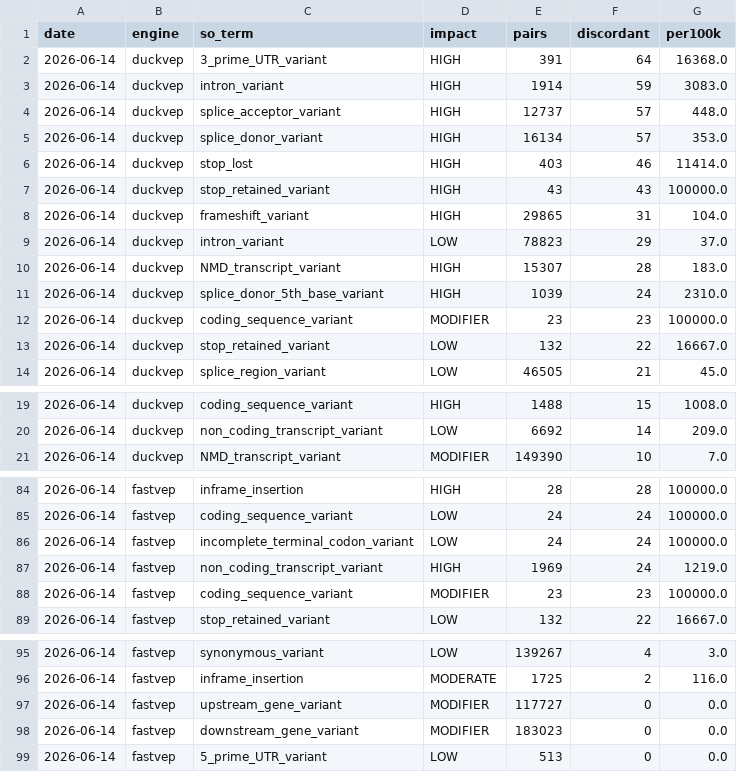
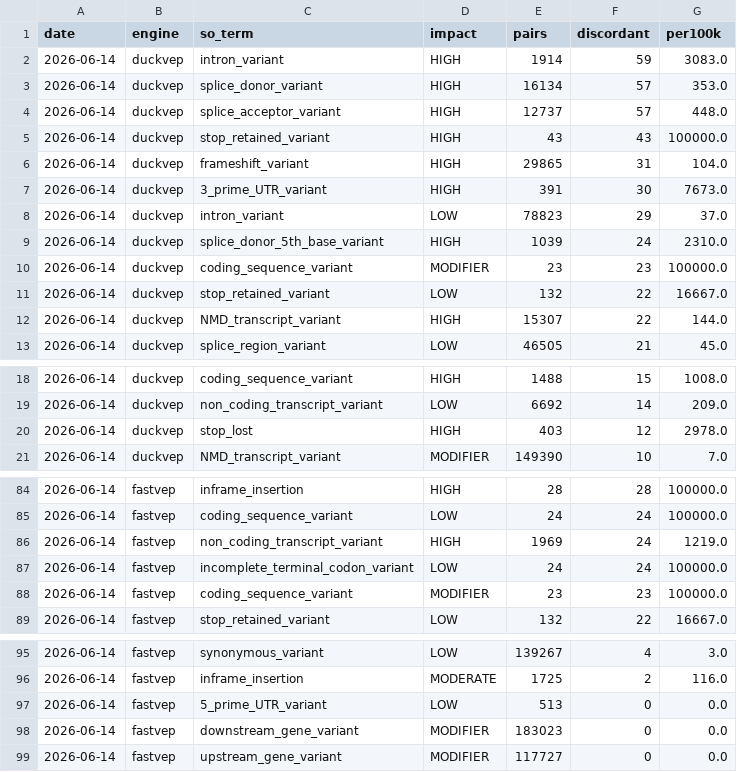
Before and after one commit to sounkou-bioinfo/duckvep, a CSV file: correctness/data/discordance_by_consequence.csv, drawn as a sheet; only a part is shown, gaps mark what is left out; the diff covers the shown part only.

```diff
--- a/correctness/data/discordance_by_consequence.csv
+++ b/correctness/data/discordance_by_consequence.csv
@@ -1,11 +1,9 @@
 date,engine,so_term,impact,pairs,discordant,per100k
-2026-06-14,duckvep,3_prime_UTR_variant,HIGH,391,64,16368.0
 2026-06-14,duckvep,intron_variant,HIGH,1914,59,3083.0
+2026-06-14,duckvep,splice_donor_variant,HIGH,16134,57,353.0
 2026-06-14,duckvep,splice_acceptor_variant,HIGH,12737,57,448.0
-2026-06-14,duckvep,splice_donor_variant,HIGH,16134,57,353.0
-2026-06-14,duckvep,stop_lost,HIGH,403,46,11414.0
 2026-06-14,duckvep,stop_retained_variant,HIGH,43,43,100000.0
 2026-06-14,duckvep,frameshift_variant,HIGH,29865,31,104.0
+2026-06-14,duckvep,3_prime_UTR_variant,HIGH,391,30,7673.0
 2026-06-14,duckvep,intron_variant,LOW,78823,29,37.0
-2026-06-14,duckvep,NMD_transcript_variant,HIGH,15307,28,183.0
 2026-06-14,duckvep,splice_donor_5th_base_variant,HIGH,1039,24,2310.0
@@ -13,2 +11,3 @@ date,engine,so_term,impact,pairs,discordant,per100k
 2026-06-14,duckvep,stop_retained_variant,LOW,132,22,16667.0
+2026-06-14,duckvep,NMD_transcript_variant,HIGH,15307,22,144.0
 2026-06-14,duckvep,splice_region_variant,LOW,46505,21,45.0
@@ -20,2 +19,3 @@ date,engine,so_term,impact,pairs,discordant,per100k
 2026-06-14,duckvep,non_coding_transcript_variant,LOW,6692,14,209.0
+2026-06-14,duckvep,stop_lost,HIGH,403,12,2978.0
 2026-06-14,duckvep,NMD_transcript_variant,MODIFIER,149390,10,7.0
@@ -85,4 +85,4 @@ date,engine,so_term,impact,pairs,discordant,per100k
 2026-06-14,fastvep,coding_sequence_variant,LOW,24,24,100000.0
+2026-06-14,fastvep,non_coding_transcript_variant,HIGH,1969,24,1219.0
 2026-06-14,fastvep,incomplete_terminal_codon_variant,LOW,24,24,100000.0
-2026-06-14,fastvep,non_coding_transcript_variant,HIGH,1969,24,1219.0
 2026-06-14,fastvep,coding_sequence_variant,MODIFIER,23,23,100000.0
@@ -96,4 +96,4 @@ date,engine,so_term,impact,pairs,discordant,per100k
 2026-06-14,fastvep,inframe_insertion,MODERATE,1725,2,116.0
+2026-06-14,fastvep,5_prime_UTR_variant,LOW,513,0,0.0
+2026-06-14,fastvep,downstream_gene_variant,MODIFIER,183023,0,0.0
 2026-06-14,fastvep,upstream_gene_variant,MODIFIER,117727,0,0.0
-2026-06-14,fastvep,downstream_gene_variant,MODIFIER,183023,0,0.0
-2026-06-14,fastvep,5_prime_UTR_variant,LOW,513,0,0.0
```
Also changed, not shown: 21 moved rows elsewhere in this file, correctness/data/concordance_by_impact.csv, correctness/data/error_transitions.csv, 4 other files.
